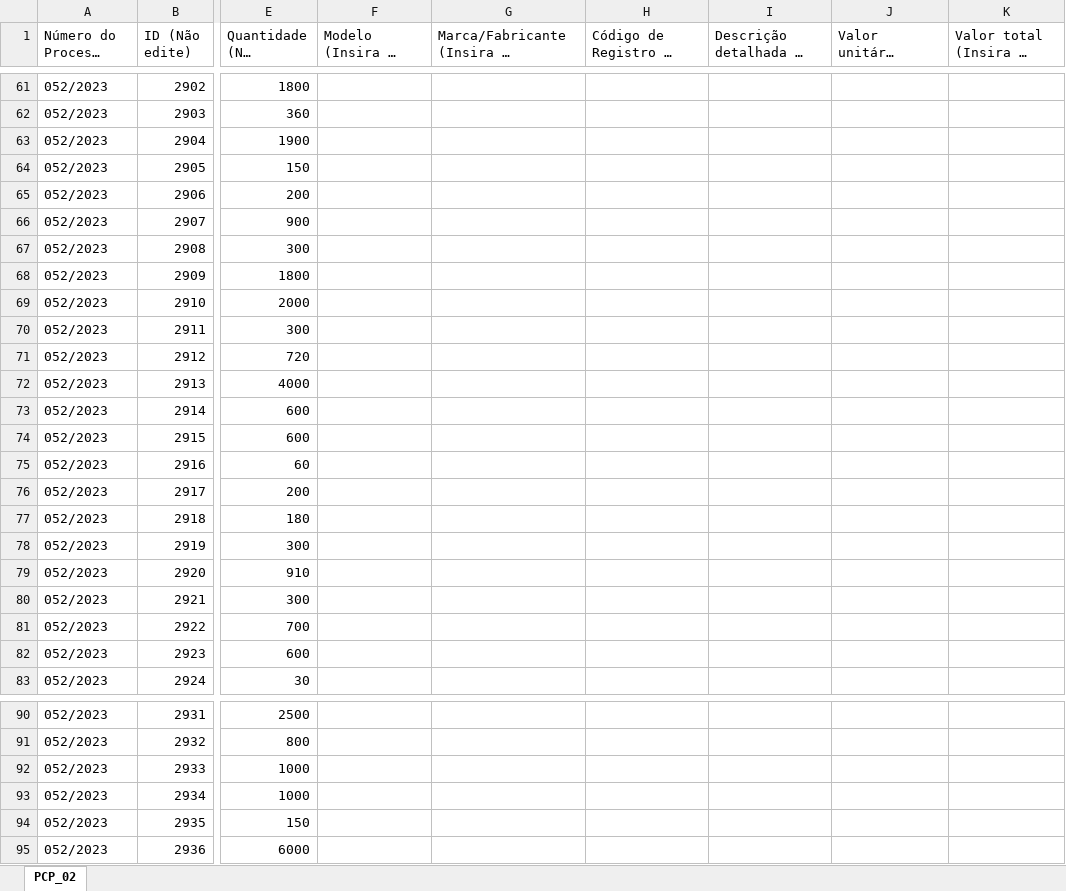
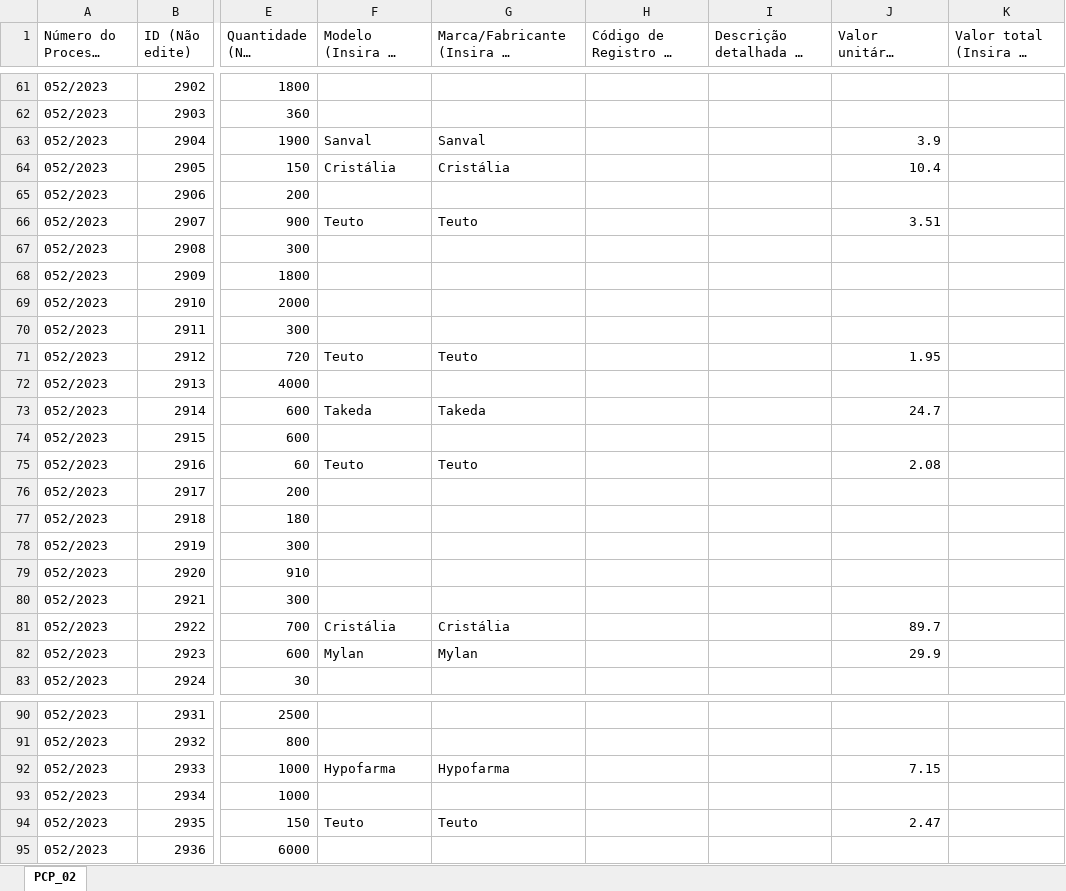
Before and after one commit to MuriloCSeidenstucker/data-transfer-proppro-assistant, an Excel workbook: PropProAssistant/Models/PortalCompPubl/PCP_02 - Cópia .xlsx, sheet PCP_02, drawn as a sheet; only a part is shown, gaps mark what is left out; long unchanged cells end in …; values as stored, in another font and other column widths than the file's, no borders; the diff covers the shown part only; the diff names each change by its address in the sheet, - before the commit and + after, or states it on an @@ line.

```diff
--- a/PropProAssistant/Models/PortalCompPubl/PCP_02 - Cópia .xlsx (sheet PCP_02)
+++ b/PropProAssistant/Models/PortalCompPubl/PCP_02 - Cópia .xlsx (sheet PCP_02)
-F63: (empty)
+F63: Sanval
-G63: (empty)
+G63: Sanval
-J63: (empty)
+J63: 3.9
-F64: (empty)
+F64: Cristália
-G64: (empty)
+G64: Cristália
-J64: (empty)
+J64: 10.4
-F66: (empty)
+F66: Teuto
-G66: (empty)
+G66: Teuto
-J66: (empty)
+J66: 3.51
-F71: (empty)
+F71: Teuto
-G71: (empty)
+G71: Teuto
-J71: (empty)
+J71: 1.95
-F73: (empty)
+F73: Takeda
-G73: (empty)
+G73: Takeda
-J73: (empty)
+J73: 24.7
-F75: (empty)
+F75: Teuto
-G75: (empty)
+G75: Teuto
-J75: (empty)
+J75: 2.08
-F81: (empty)
+F81: Cristália
-G81: (empty)
+G81: Cristália
-J81: (empty)
+J81: 89.7
-F82: (empty)
+F82: Mylan
-G82: (empty)
+G82: Mylan
-J82: (empty)
+J82: 29.9
-F92: (empty)
+F92: Hypofarma
-G92: (empty)
+G92: Hypofarma
-J92: (empty)
+J92: 7.15
-F94: (empty)
+F94: Teuto
-G94: (empty)
+G94: Teuto
-J94: (empty)
+J94: 2.47
```
Also changed, not shown: 68 added rows and 54 edited cells elsewhere in this sheet, PropProAssistant/Models/BNC/BNC_01.xlsx, 12 other files.
